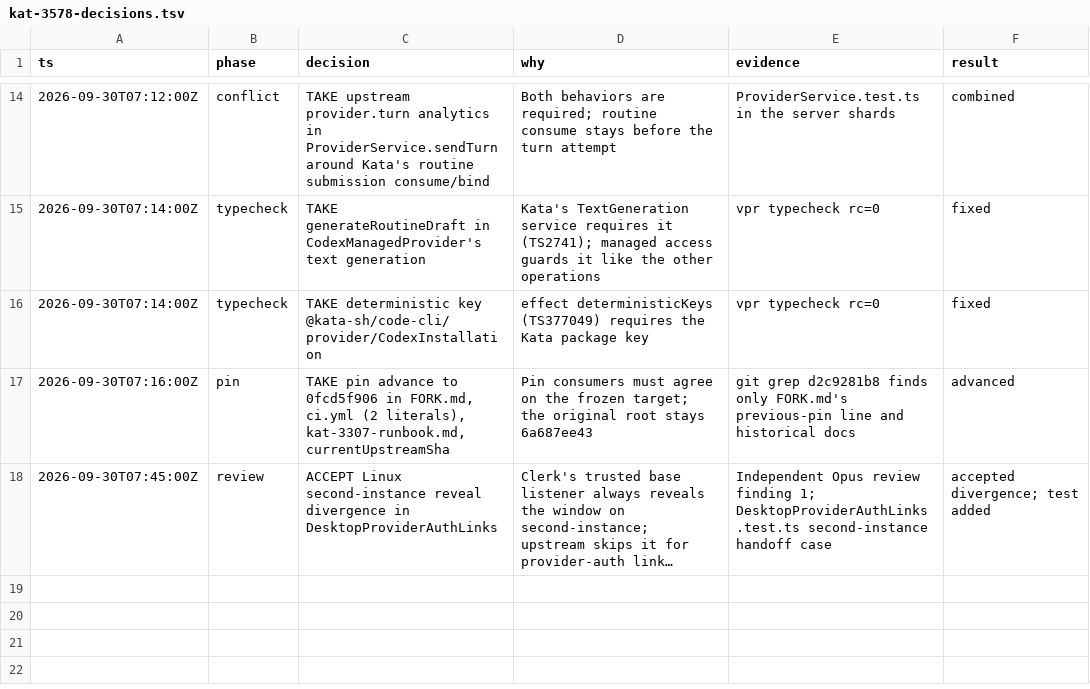
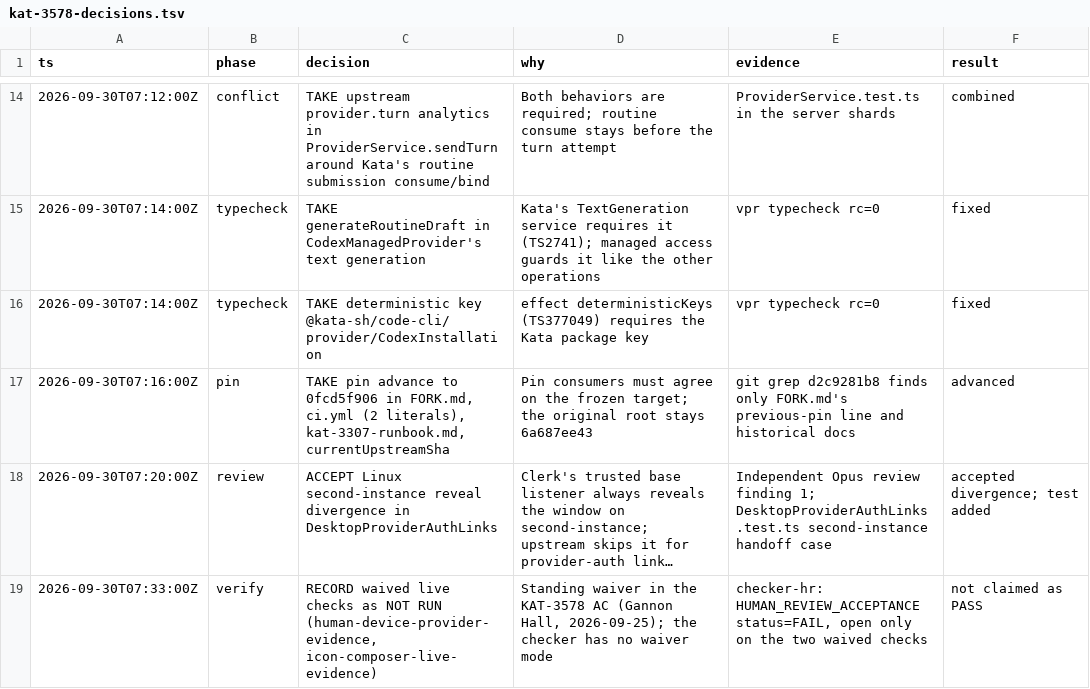
Before and after one commit to gannonh/kata-code, a TSV file: docs/upstream/kat-3578-decisions.tsv, drawn as a sheet; only a part is shown, gaps mark what is left out; long unchanged cells end in …; the diff names each change by its address in the sheet, - before the commit and + after, or states it on an @@ line.

```diff
--- a/docs/upstream/kat-3578-decisions.tsv
+++ b/docs/upstream/kat-3578-decisions.tsv
-A18 (ts): 2026-09-30T07:45:00Z
+A18 (ts): 2026-09-30T07:20:00Z
+row 19: 2026-09-30T07:33:00Z | verify | RECORD waived live checks as NOT RUN (human-device-provider-evidence, icon-composer-live-evidence) | Standing waiver in the KAT-3578 AC (Gannon Hall, 2026-09-25); the checker has no waiver mode | checker-hr: HUMAN_REVIEW_ACCEPTANCE status=FAIL, open only on the two waived checks | not claimed as PASS
```
Also changed, not shown: 1 other file.
